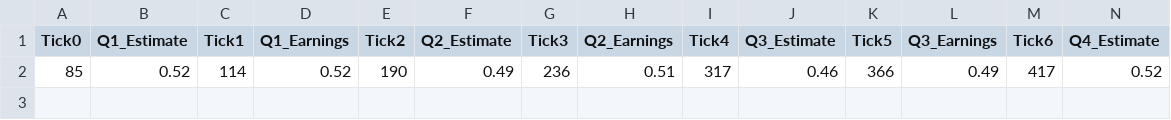
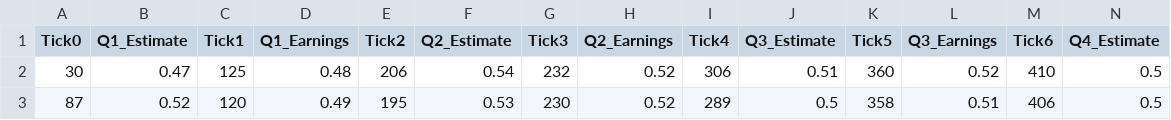
Before and after one commit to kj3002/fin440tradingbot, a CSV file: api/entry.csv, drawn as a sheet; only a part is shown; removed rows and columns are numbered as before the commit, all else as after; rows hold the shown columns only; the diff names each change by its address in the sheet, - before the commit and + after, or states it on an @@ line.

```diff
--- a/api/entry.csv
+++ b/api/entry.csv
-row 2: 85 | 0.52 | 114 | 0.52 | 190 | 0.49 | 236 | 0.51 | 317 | 0.46 | 366 | 0.49 | 417 | 0.52
+row 2: 30 | 0.47 | 125 | 0.48 | 206 | 0.54 | 232 | 0.52 | 306 | 0.51 | 360 | 0.52 | 410 | 0.5
+row 3: 87 | 0.52 | 120 | 0.49 | 195 | 0.53 | 230 | 0.52 | 289 | 0.5 | 358 | 0.51 | 406 | 0.5
```
Also changed, not shown: EV2_data.csv, 1 other file.
